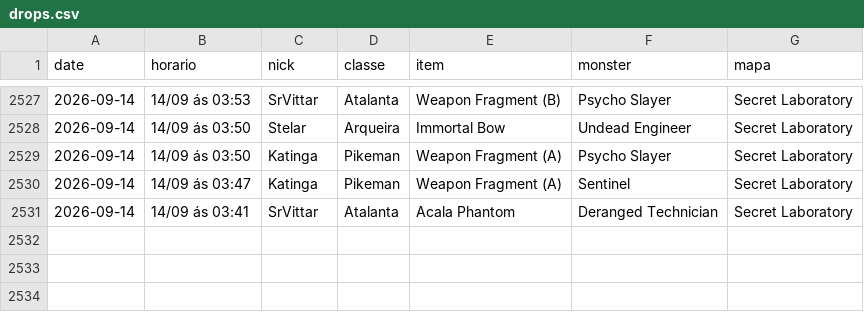
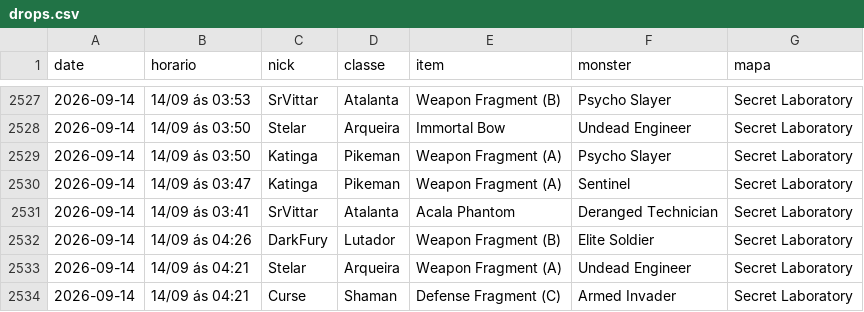
Before and after one commit to FlynMael/aorus-xp-tracker, a CSV file: data/drops.csv, drawn as a sheet; only a part is shown, gaps mark what is left out.

```diff
--- a/data/drops.csv
+++ b/data/drops.csv
@@ -2531 +2531,4 @@ date,horario,nick,classe,item,monster,mapa
 2026-09-14,14/09 ás 03:41,SrVittar,Atalanta,Acala Phantom,Deranged Technician,Secret Laboratory
+2026-09-14,14/09 ás 04:26,DarkFury,Lutador,Weapon Fragment (B),Elite Soldier,Secret Laboratory
+2026-09-14,14/09 ás 04:21,Stelar,Arqueira,Weapon Fragment (A),Undead Engineer,Secret Laboratory
+2026-09-14,14/09 ás 04:21,Curse,Shaman,Defense Fragment (C),Armed Invader,Secret Laboratory
```
